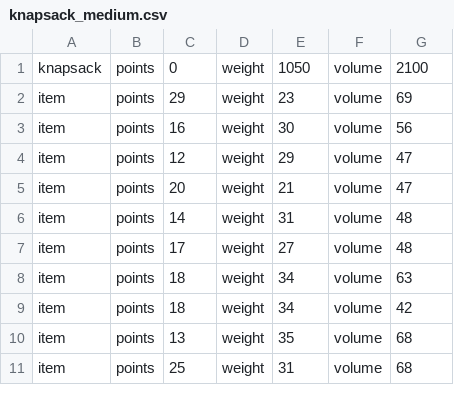
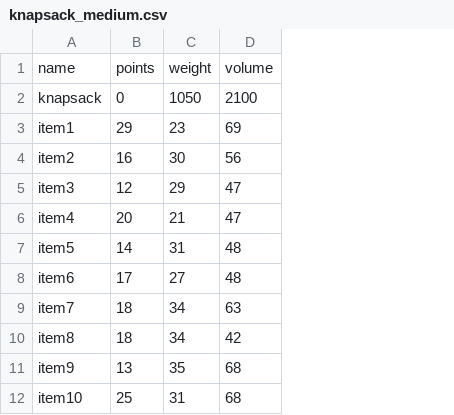
Before and after one commit to minprog/pyprog, a CSV file: opdrachten/week7/knapsack/knapsack_medium.csv, drawn as a sheet; only a part is shown; removed rows and columns are numbered as before the commit, all else as after; the diff names each change by its address in the sheet, - before the commit and + after, or states it on an @@ line.

```diff
--- a/opdrachten/week7/knapsack/knapsack_medium.csv
+++ b/opdrachten/week7/knapsack/knapsack_medium.csv
-column A, rows 1-11: knapsack | item | item | item | item | item | item | item | item | item | item
-column B, rows 1-11: all points
+column A, rows 2-12: knapsack | item1 | item2 | item3 | item4 | item5 | item6 | item7 | item8 | item9 | item10
-column D, rows 1-11: all weight
-column F, rows 1-11: all volume
+row 1: name | points | weight | volume
```
Also changed, not shown: 1 other file.
